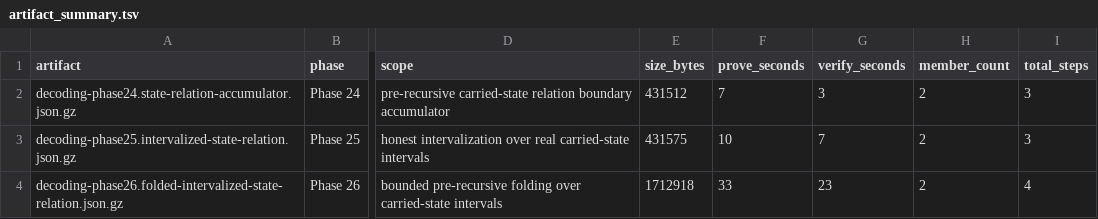
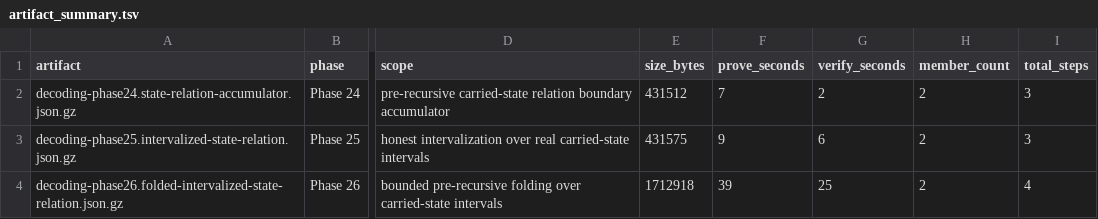
Before and after one commit to omarespejel/llm-provable-computer, a TSV file: docs/paper/artifacts/stwo-folded-interval-v1-2026-04-10/artifact_summary.tsv, drawn as a sheet; only a part is shown, gaps mark what is left out; the diff names each change by its address in the sheet, - before the commit and + after, or states it on an @@ line.

Commit message:
Freeze Phase 26 bundle provenance checksums

```diff
--- a/docs/paper/artifacts/stwo-folded-interval-v1-2026-04-10/artifact_summary.tsv
+++ b/docs/paper/artifacts/stwo-folded-interval-v1-2026-04-10/artifact_summary.tsv
-G2 (verify_seconds): 3
+G2 (verify_seconds): 2
-F3 (prove_seconds): 10
+F3 (prove_seconds): 9
-G3 (verify_seconds): 7
+G3 (verify_seconds): 6
-F4 (prove_seconds): 33
+F4 (prove_seconds): 39
-G4 (verify_seconds): 23
+G4 (verify_seconds): 25
```
Also changed, not shown: docs/paper/artifacts/stwo-folded-interval-v1-2026-04-10/benchmarks.tsv, 5 other files.
